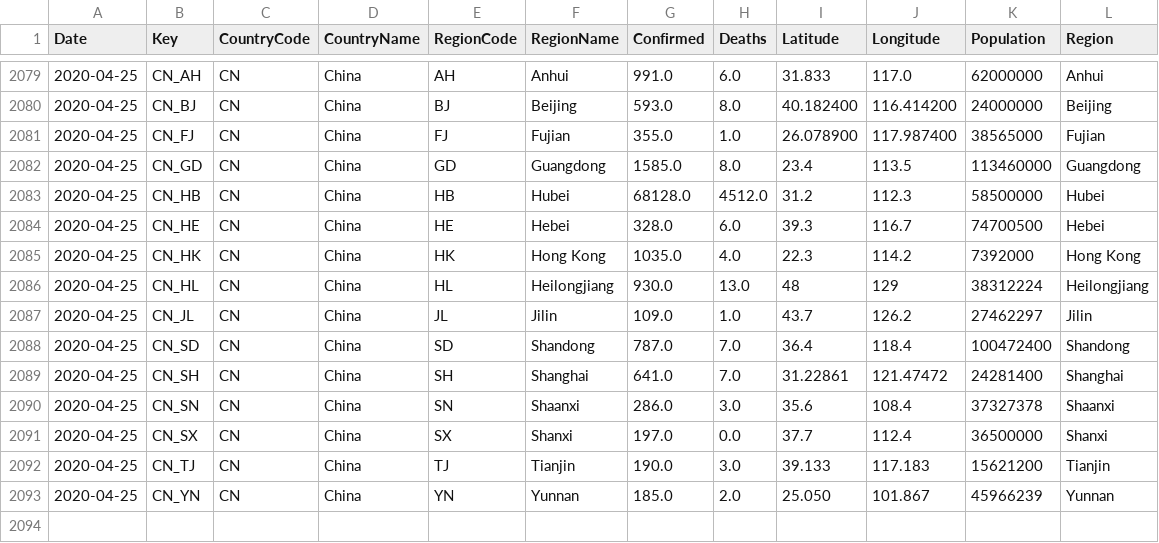
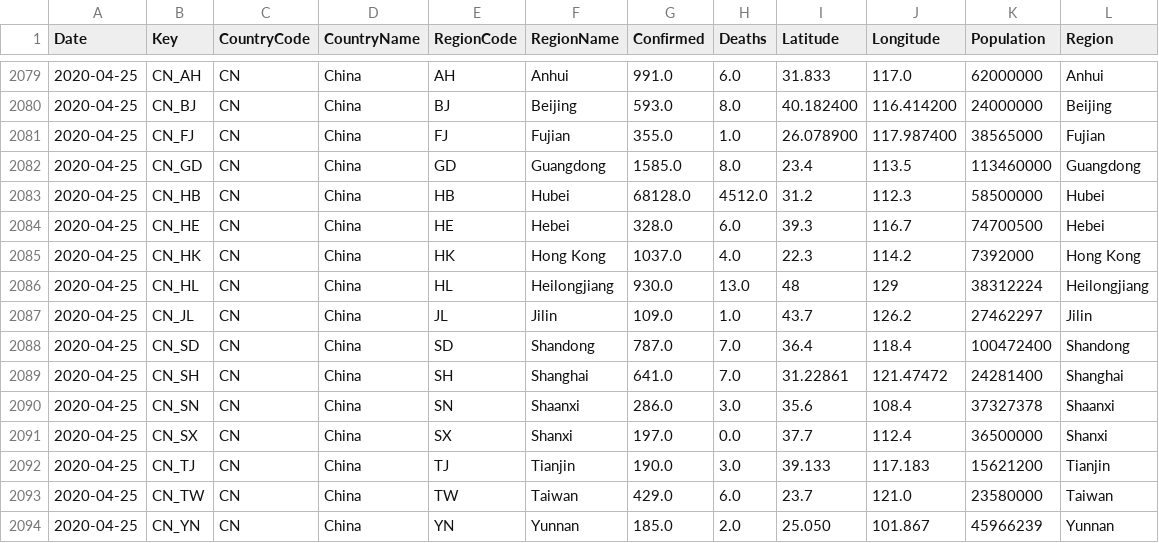
Before and after one commit to sfrias/data, a CSV file: china.csv, drawn as a sheet; only a part is shown, gaps mark what is left out.

```diff
--- a/china.csv
+++ b/china.csv
@@ -2084,3 +2084,3 @@ Date,Key,CountryCode,CountryName,RegionCode,RegionName,Confirmed,Deaths,Latitude
 2020-04-25,CN_HE,CN,China,HE,Hebei,328.0,6.0,39.3,116.7,74700500,Hebei
-2020-04-25,CN_HK,CN,China,HK,Hong Kong,1035.0,4.0,22.3,114.2,7392000,Hong Kong
+2020-04-25,CN_HK,CN,China,HK,Hong Kong,1037.0,4.0,22.3,114.2,7392000,Hong Kong
 2020-04-25,CN_HL,CN,China,HL,Heilongjiang,930.0,13.0,48,129,38312224,Heilongjiang
@@ -2092,2 +2092,3 @@ Date,Key,CountryCode,CountryName,RegionCode,RegionName,Confirmed,Deaths,Latitude
 2020-04-25,CN_TJ,CN,China,TJ,Tianjin,190.0,3.0,39.133,117.183,15621200,Tianjin
+2020-04-25,CN_TW,CN,China,TW,Taiwan,429.0,6.0,23.7,121.0,23580000,Taiwan
 2020-04-25,CN_YN,CN,China,YN,Yunnan,185.0,2.0,25.050,101.867,45966239,Yunnan
```
Also changed, not shown: china_latest.csv, cn.csv, 20 other files.
